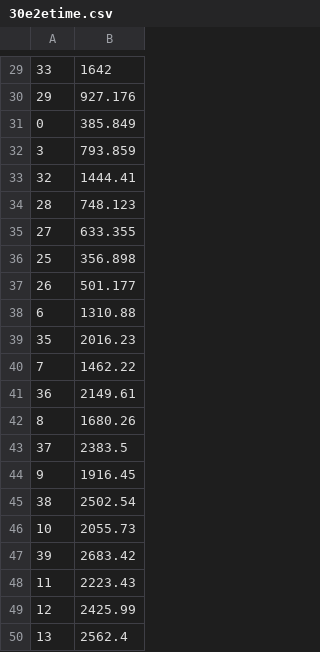
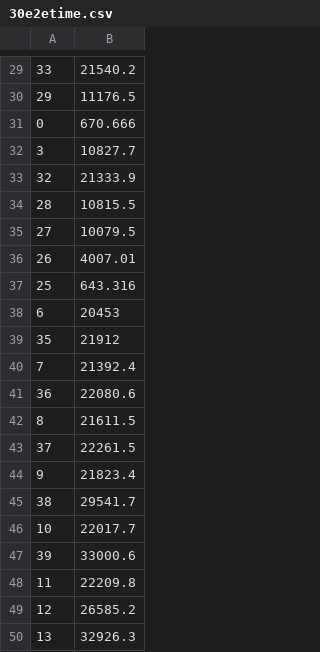
Before and after one commit to HaseebLUMS/octree, a CSV file: quic_benchmarks/data/30e2etime.csv, drawn as a sheet; only a part is shown, gaps mark what is left out; the diff covers the shown part only.

```diff
--- a/quic_benchmarks/data/30e2etime.csv
+++ b/quic_benchmarks/data/30e2etime.csv
@@ -29,22 +29,22 @@
-33,1642
-29,927.176
-0,385.849
-3,793.859
-32,1444.41
-28,748.123
-27,633.355
-25,356.898
-26,501.177
-6,1310.88
-35,2016.23
-7,1462.22
-36,2149.61
-8,1680.26
-37,2383.5
-9,1916.45
-38,2502.54
-10,2055.73
-39,2683.42
-11,2223.43
-12,2425.99
-13,2562.4
+33,21540.2
+29,11176.5
+0,670.666
+3,10827.7
+32,21333.9
+28,10815.5
+27,10079.5
+26,4007.01
+25,643.316
+6,20453
+35,21912
+7,21392.4
+36,22080.6
+8,21611.5
+37,22261.5
+9,21823.4
+38,29541.7
+10,22017.7
+39,33000.6
+11,22209.8
+12,26585.2
+13,32926.3
```
Also changed, not shown: 1 added row, 1 removed row and 27 edited cells elsewhere in this file, quic_benchmarks/data/30bytes.csv, quic_benchmarks/data/30time.csv.
